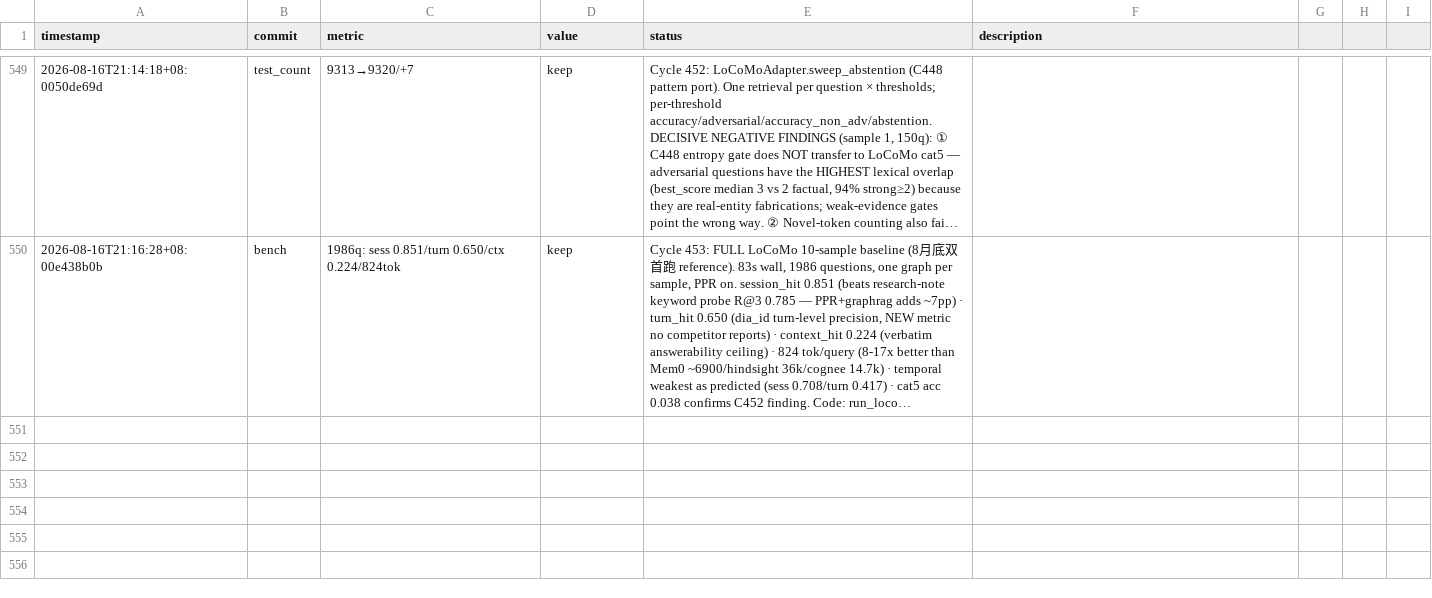
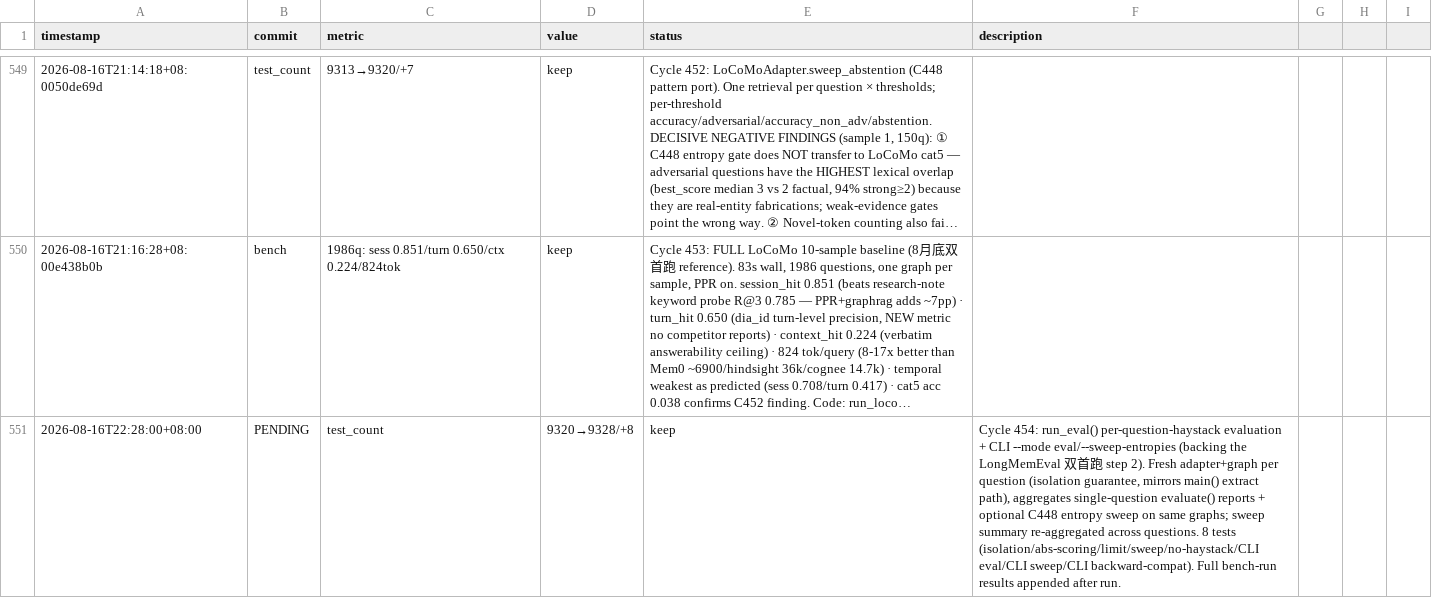
Before and after one commit to robertsong2019/12-factor-agents-explorer, a TSV file: projects/agent-memory-graph/experiments.tsv, drawn as a sheet; only a part is shown, gaps mark what is left out; long unchanged cells end in …; the diff names each change by its address in the sheet, - before the commit and + after, or states it on an @@ line.

Commit message:
Cycle 454: run_eval per-question-haystack eval + CLI --mode eval (8 tests)

```diff
--- a/projects/agent-memory-graph/experiments.tsv
+++ b/projects/agent-memory-graph/experiments.tsv
+row 551: 2026-08-16T22:28:00+08:00 | PENDING | test_count | 9320→9328/+8 | keep | Cycle 454: run_eval() per-question-haystack evaluation + CLI --mode eval/--sweep-entropies (backing the LongMemEval 双首跑 step 2). Fresh adapter+graph per question (isolation guarantee, mirrors main() extract path), aggregates single-question evaluate() reports + optional C448 entropy sweep on same graphs; sweep summary re-aggregated across questions. 8 tests (isolation/abs-scoring/limit/sweep/no-haystack/CLI eval/CLI sweep/CLI backward-compat). Full bench-run results appended after run.
```
Also changed, not shown: 2 other files.
